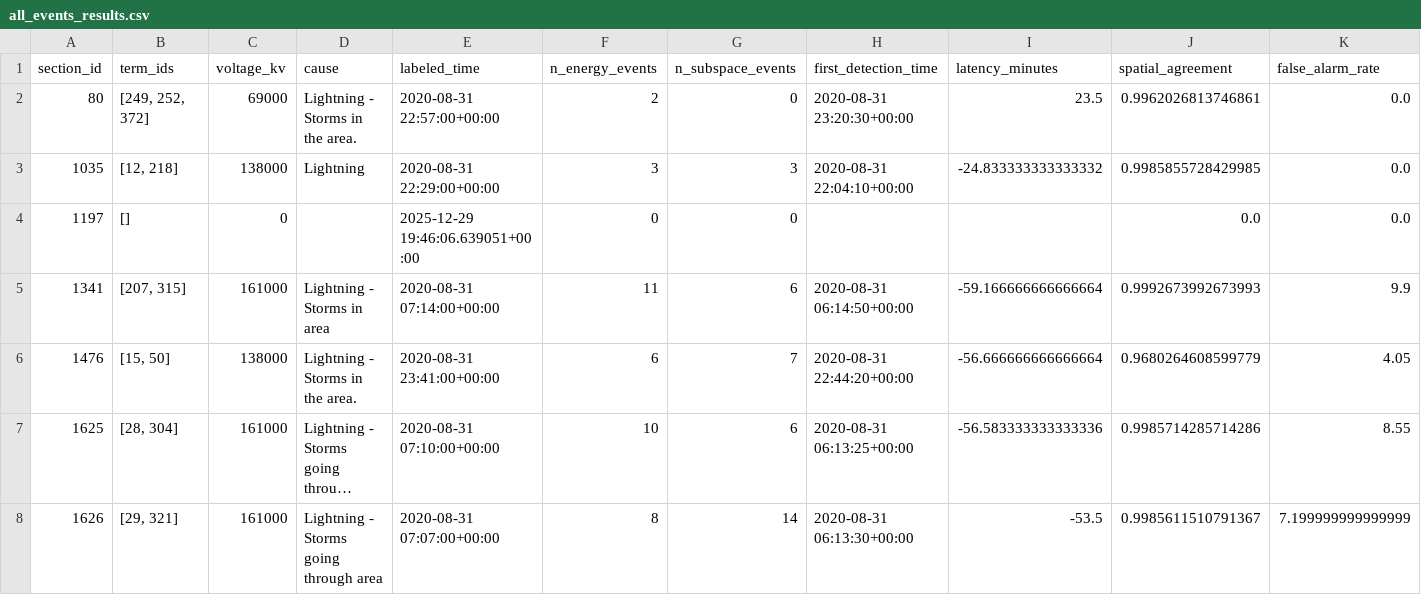
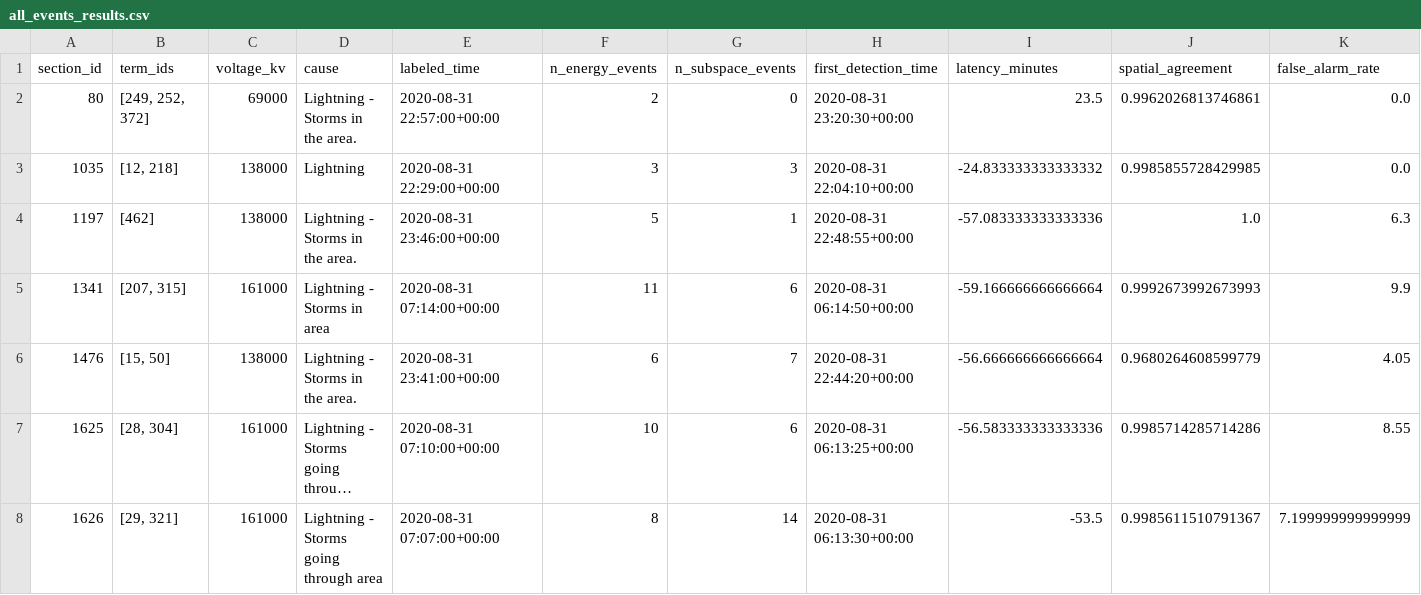
Before and after one commit to ducanhle26/signal_pmu, a CSV file: results/multi_event/all_events_results.csv, drawn as a sheet; only a part is shown; long unchanged cells end in …; the diff covers the shown part only; the diff names each change by its address in the sheet, - before the commit and + after, or states it on an @@ line.

```diff
--- a/results/multi_event/all_events_results.csv
+++ b/results/multi_event/all_events_results.csv
-B4 (term_ids): []
+B4 (term_ids): [462]
-C4 (voltage_kv): 0
+C4 (voltage_kv): 138000
-D4 (cause): (empty)
+D4 (cause): Lightning - Storms in the area.
-E4 (labeled_time): 2025-12-29 19:46:06.639051+00:00
+E4 (labeled_time): 2020-08-31 23:46:00+00:00
-F4 (n_energy_events): 0
+F4 (n_energy_events): 5
-G4 (n_subspace_events): 0
+G4 (n_subspace_events): 1
-H4 (first_detection_time): (empty)
+H4 (first_detection_time): 2020-08-31 22:48:55+00:00
-I4 (latency_minutes): (empty)
+I4 (latency_minutes): -57.083333333333336
-J4 (spatial_agreement): 0.0
+J4 (spatial_agreement): 1.0
-K4 (false_alarm_rate): 0.0
+K4 (false_alarm_rate): 6.3
```
Also changed, not shown: 2 edited cells elsewhere in this file, 8 other files.
